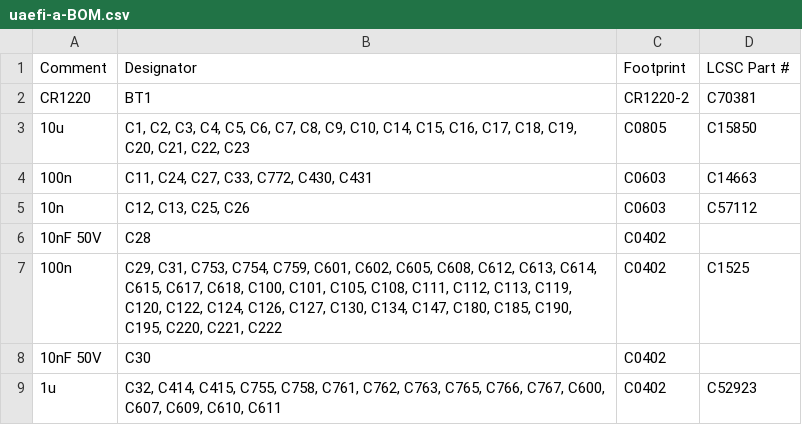
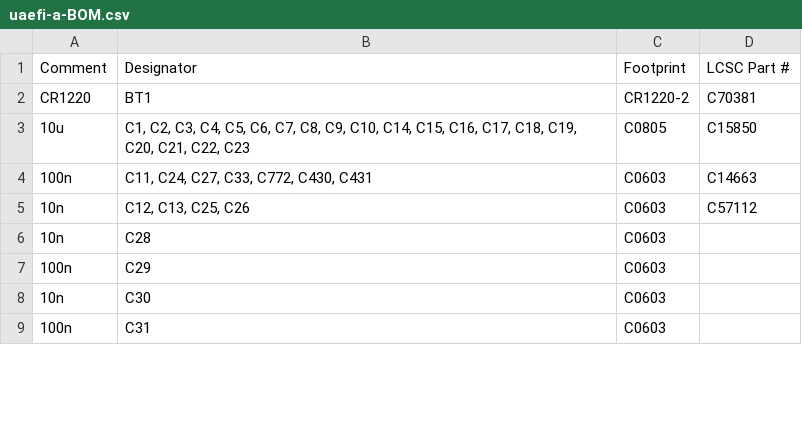
Before and after one commit to rusefi/uaefi, a CSV file: boards/uaefi-a/board/misc/uaefi-a-BOM.csv, drawn as a sheet; only a part is shown; the diff covers the shown part only.

```diff
--- a/boards/uaefi-a/board/misc/uaefi-a-BOM.csv
+++ b/boards/uaefi-a/board/misc/uaefi-a-BOM.csv
@@ -5,5 +5,5 @@ Comment,Designator,Footprint,LCSC Part #
 "10n","C12, C13, C25, C26","C0603","C57112"
-"10nF 50V","C28","C0402",""
-"100n","C29, C31, C753, C754, C759, C601, C602, C605, C608, C612, C613, C614, C615, C617, C618, C100, C101, C105, C108, C111, C112, C113, C119, C120, C122, C124, C126, C127, C130, C134, C147, C180, C185, C190, C195, C220, C221, C222","C0402","C1525"
-"10nF 50V","C30","C0402",""
-"1u","C32, C414, C415, C755, C758, C761, C762, C763, C765, C766, C767, C600, C607, C609, C610, C611","C0402","C52923"
+"10n","C28","C0603",""
+"100n","C29","C0603",""
+"10n","C30","C0603",""
+"100n","C31","C0603",""
```
Also changed, not shown: 7 added rows and 7 edited cells elsewhere in this file, boards/uaefi-a/board/uaefi-a-BOM-JLC.csv, boards/uaefi-a/board/uaefi-a-CPL.csv, 38 other files.
